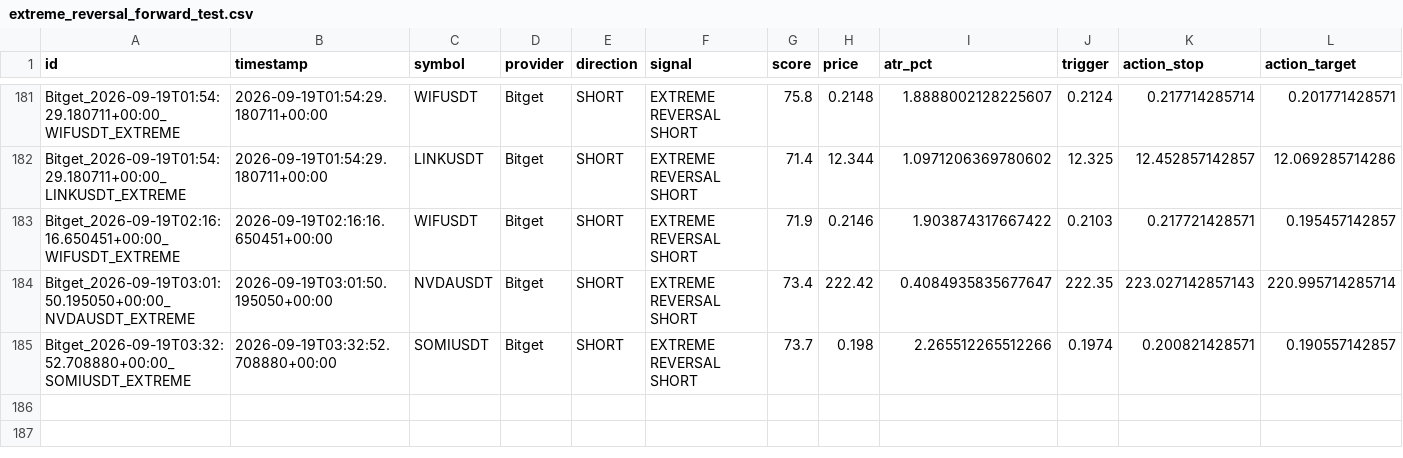
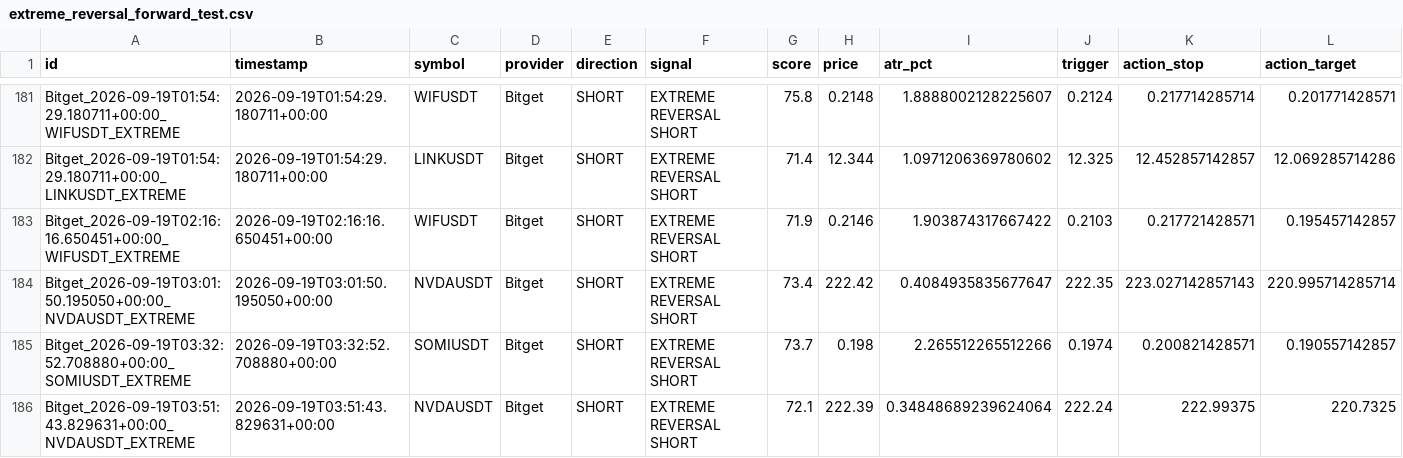
Before and after one commit to KikikJourney/Crypto-Scanner, a CSV file: data/extreme_reversal_forward_test.csv, drawn as a sheet; only a part is shown, gaps mark what is left out; rows hold the shown columns only; the diff names each change by its address in the sheet, - before the commit and + after, or states it on an @@ line.

```diff
--- a/data/extreme_reversal_forward_test.csv
+++ b/data/extreme_reversal_forward_test.csv
+row 186: Bitget_2026-09-19T03:51:43.829631+00:00_NVDAUSDT_EXTREME | 2026-09-19T03:51:43.829631+00:00 | NVDAUSDT | Bitget | SHORT | EXTREME REVERSAL SHORT | 72.1 | 222.39 | 0.34848689239624064 | 222.24 | 222.99375 | 220.7325
```
Also changed, not shown: data/actionable_signals.csv, data/signal_funnel_summary.csv, 3 other files.
